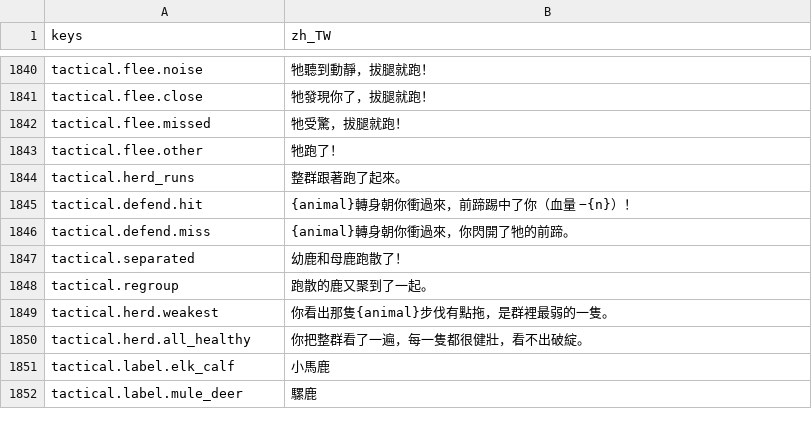
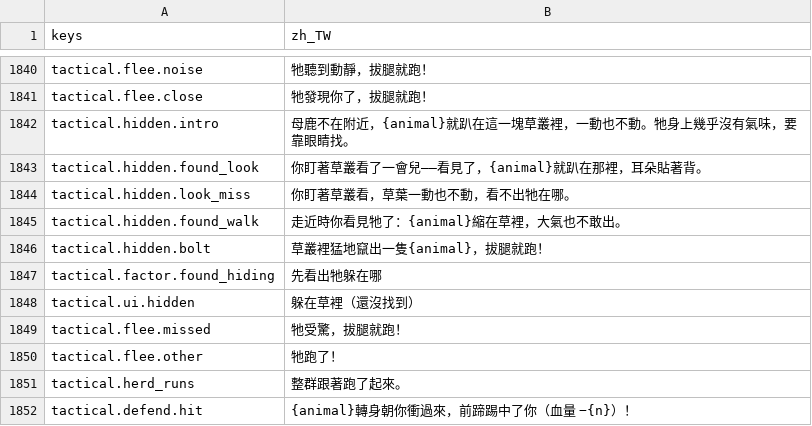
Before and after one commit to gigd123/wolf-life, a CSV file: localization/strings_zh_TW.csv, drawn as a sheet; only a part is shown, gaps mark what is left out; the shorter side is filled out with more unchanged rows.

```diff
--- a/localization/strings_zh_TW.csv
+++ b/localization/strings_zh_TW.csv
@@ -1845,2 +1845,9 @@ tactical.flee.noise,牠聽到動靜，拔腿就跑！
 tactical.flee.close,牠發現你了，拔腿就跑！
+tactical.hidden.intro,母鹿不在附近，{animal}就趴在這一塊草叢裡，一動也不動。牠身上幾乎沒有氣味，要靠眼睛找。
+tactical.hidden.found_look,你盯著草叢看了一會兒——看見了，{animal}就趴在那裡，耳朵貼著背。
+tactical.hidden.look_miss,你盯著草叢看，草葉一動也不動，看不出牠在哪。
+tactical.hidden.found_walk,走近時你看見牠了：{animal}縮在草裡，大氣也不敢出。
+tactical.hidden.bolt,草叢裡猛地竄出一隻{animal}，拔腿就跑！
+tactical.factor.found_hiding,先看出牠躲在哪
+tactical.ui.hidden,躲在草裡（還沒找到）
 tactical.flee.missed,牠受驚，拔腿就跑！
```
Also changed, not shown: 12 other files.
